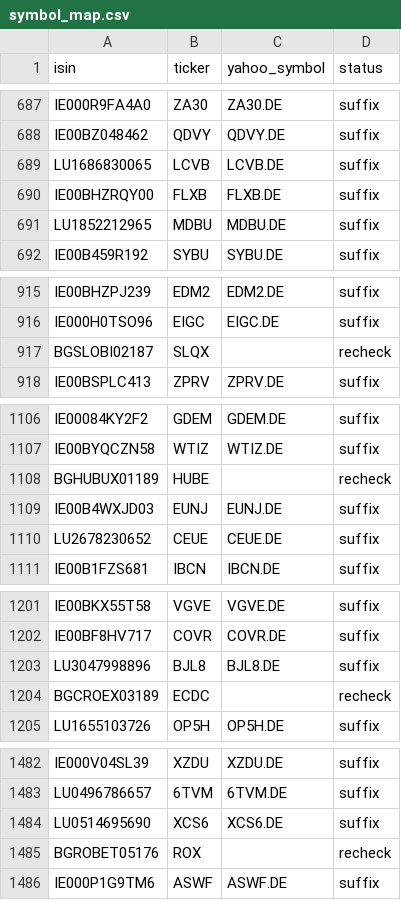
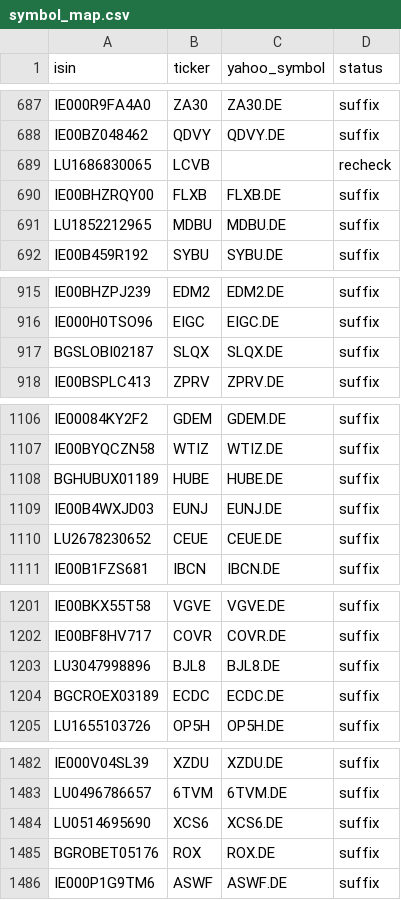
Before and after one commit to pedrochiarantano/convest-etf-monitor, a CSV file: data/symbol_map.csv, drawn as a sheet; only a part is shown, gaps mark what is left out; the diff covers the shown part only.

```diff
--- a/data/symbol_map.csv
+++ b/data/symbol_map.csv
@@ -688,3 +688,3 @@ IE000R9FA4A0,ZA30,ZA30.DE,suffix
 IE00BZ048462,QDVY,QDVY.DE,suffix
-LU1686830065,LCVB,LCVB.DE,suffix
+LU1686830065,LCVB,,recheck
 IE00BHZRQY00,FLXB,FLXB.DE,suffix
@@ -916,3 +916,3 @@ IE00BHZPJ239,EDM2,EDM2.DE,suffix
 IE000H0TSO96,EIGC,EIGC.DE,suffix
-BGSLOBI02187,SLQX,,recheck
+BGSLOBI02187,SLQX,SLQX.DE,suffix
 IE00BSPLC413,ZPRV,ZPRV.DE,suffix
@@ -1107,3 +1107,3 @@ IE00084KY2F2,GDEM,GDEM.DE,suffix
 IE00BYQCZN58,WTIZ,WTIZ.DE,suffix
-BGHUBUX01189,HUBE,,recheck
+BGHUBUX01189,HUBE,HUBE.DE,suffix
 IE00B4WXJD03,EUNJ,EUNJ.DE,suffix
@@ -1203,3 +1203,3 @@ IE00BF8HV717,COVR,COVR.DE,suffix
 LU3047998896,BJL8,BJL8.DE,suffix
-BGCROEX03189,ECDC,,recheck
+BGCROEX03189,ECDC,ECDC.DE,suffix
 LU1655103726,OP5H,OP5H.DE,suffix
@@ -1484,3 +1484,3 @@ LU0496786657,6TVM,6TVM.DE,suffix
 LU0514695690,XCS6,XCS6.DE,suffix
-BGROBET05176,ROX,,recheck
+BGROBET05176,ROX,ROX.DE,suffix
 IE000P1G9TM6,ASWF,ASWF.DE,suffix
```
Also changed, not shown: 42 edited cells elsewhere in this file, 3 other files.
